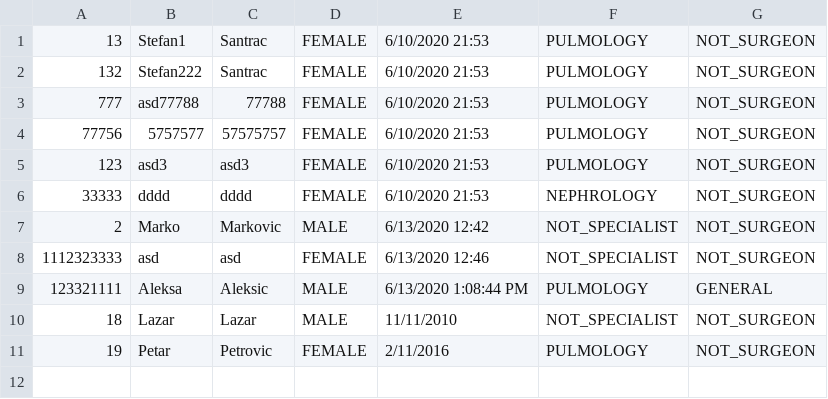
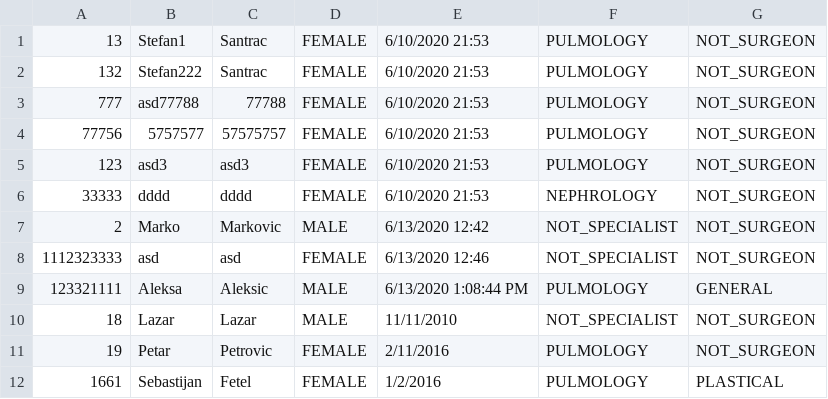
Before and after one commit to dimitrijevic12/health-clinic, a CSV file: Code/Resources/Data/doctors.csv, drawn as a sheet; the diff names each change by its address in the sheet, - before the commit and + after, or states it on an @@ line.

```diff
--- a/Code/Resources/Data/doctors.csv
+++ b/Code/Resources/Data/doctors.csv
+row 12: 1661 | Sebastijan | Fetel | FEMALE | 1/2/2016 | PULMOLOGY | PLASTICAL
```
Also changed, not shown: 52 other files.
